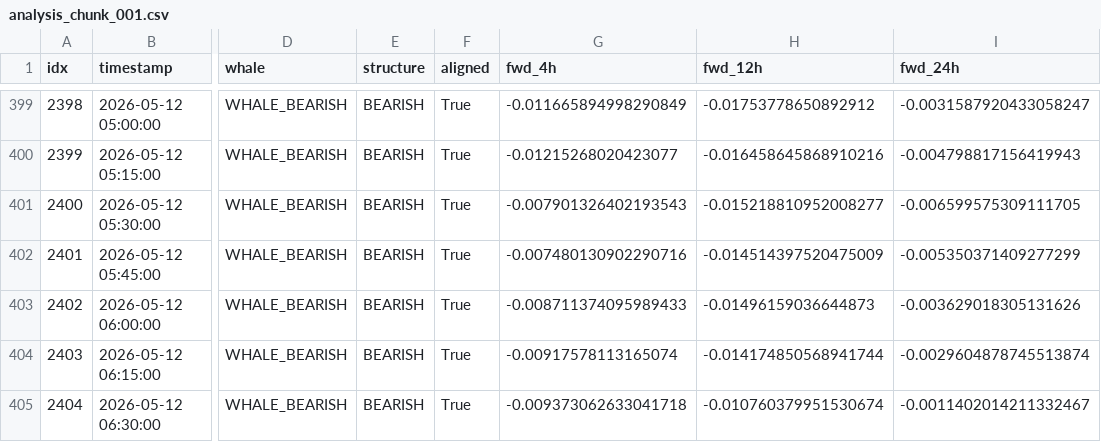
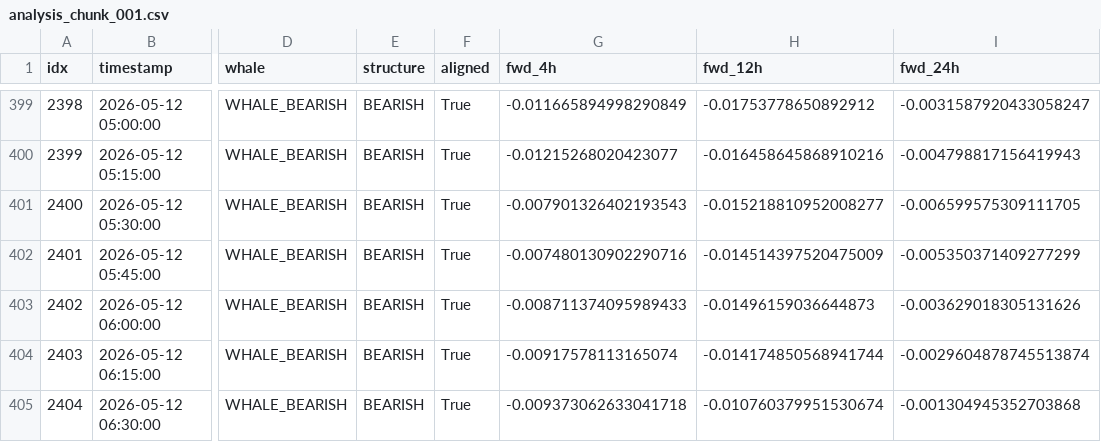
Before and after one commit to abanghangpa/jimi, a CSV file: data/derivatives_history/analysis_chunk_001.csv, drawn as a sheet; only a part is shown, gaps mark what is left out; the diff names each change by its address in the sheet, - before the commit and + after, or states it on an @@ line.

Commit message:
Fix pagination bug + chunk 2 data (881 bars total, Apr 13 - May 13)

```diff
--- a/data/derivatives_history/analysis_chunk_001.csv
+++ b/data/derivatives_history/analysis_chunk_001.csv
-I405 (fwd_24h): -0.0011402014211332467
+I405 (fwd_24h): -0.001304945352703868
```
Also changed, not shown: 4 other files.
